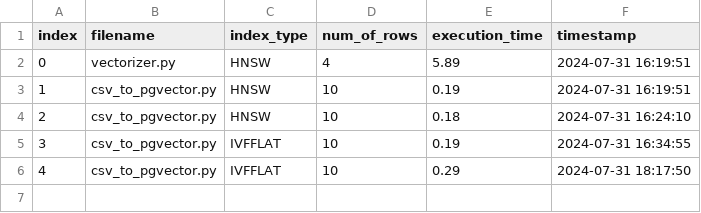
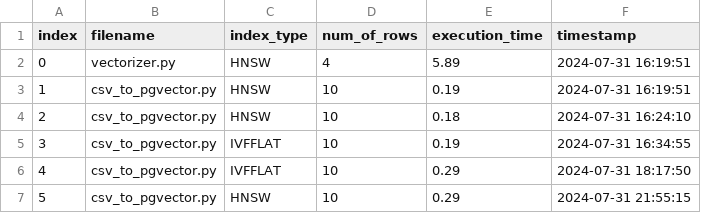
Before and after one commit to crosscore/pgvector-ann, a CSV file: backend/data/log/run_pipeline.csv, drawn as a sheet.

```diff
--- a/backend/data/log/run_pipeline.csv
+++ b/backend/data/log/run_pipeline.csv
@@ -6 +6,2 @@ index,filename,index_type,num_of_rows,execution_time,timestamp
 4,csv_to_pgvector.py,IVFFLAT,10,0.29,2024-07-31 18:17:50
+5,csv_to_pgvector.py,HNSW,10,0.29,2024-07-31 21:55:15
```
Also changed, not shown: backend/data/search_csv/after_search.csv, backend/data/search_csv/before_search.csv, 2 other files.
